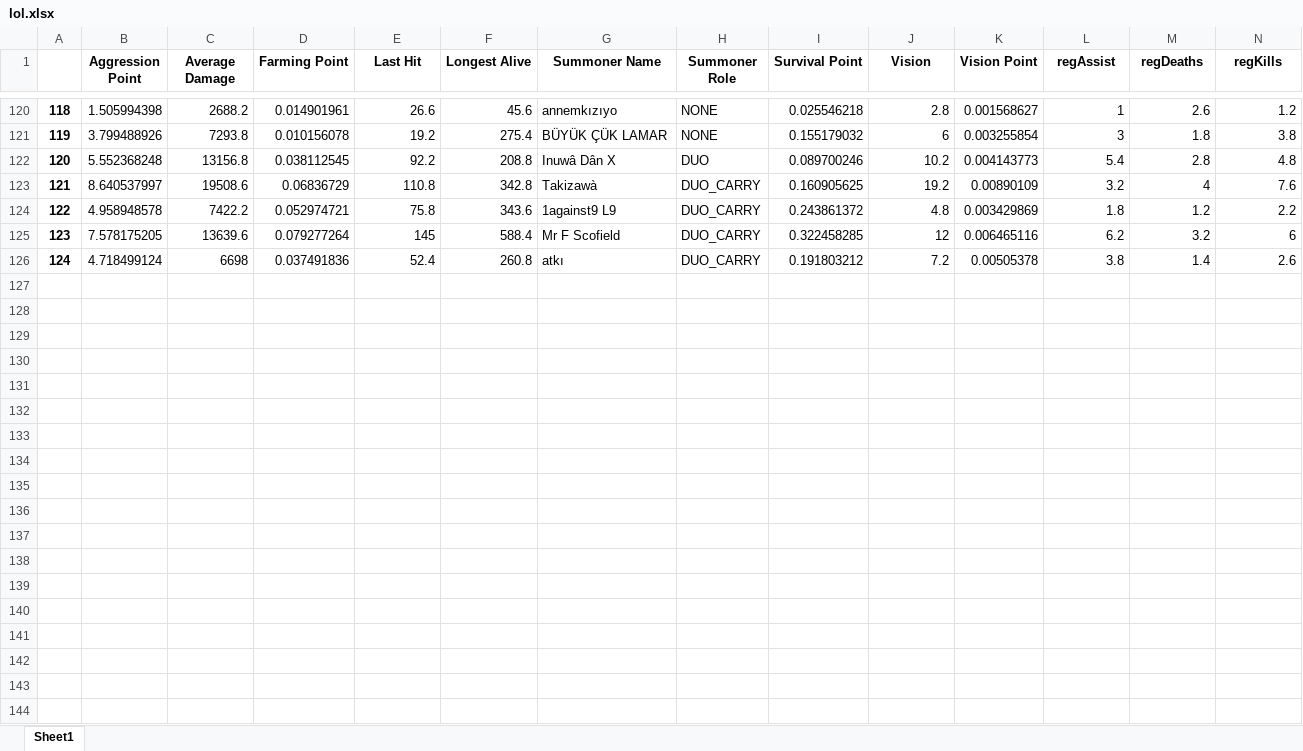
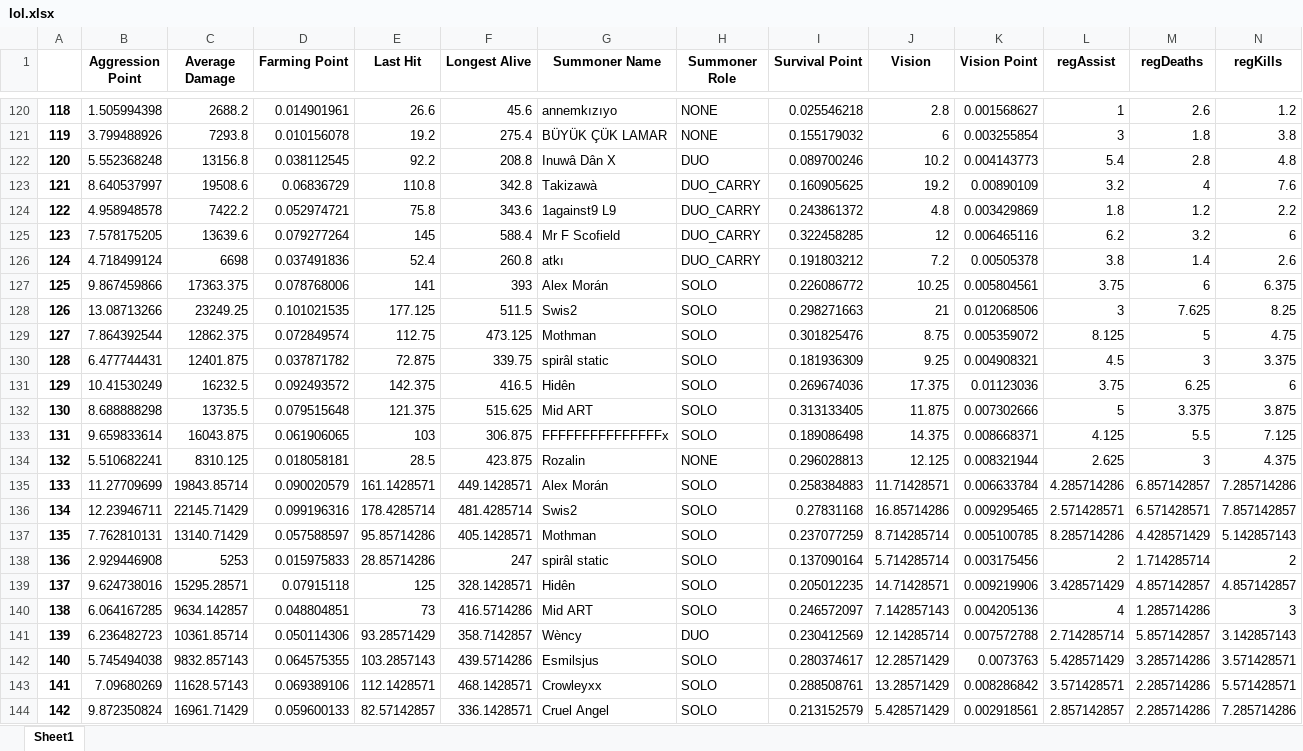
Before and after one commit to ruhidagdelen/lol-mining, an Excel workbook: lolMineSite/results/api/lol.xlsx, sheet Sheet1, drawn as a sheet; only a part is shown, gaps mark what is left out; values as stored, in another font and other column widths than the file's, no borders; rows hold the shown columns only; the diff covers the shown part only; the diff names each change by its address in the sheet, - before the commit and + after, or states it on an @@ line.

Commit message:
results page changed

```diff
--- a/lolMineSite/results/api/lol.xlsx (sheet Sheet1)
+++ b/lolMineSite/results/api/lol.xlsx (sheet Sheet1)
+row 127: 125 | 9.867459866 | 17363.375 | 0.078768006 | 141 | 393 | Alex Morán | SOLO | 0.226086772 | 10.25 | 0.005804561 | 3.75 | 6 | 6.375
+row 128: 126 | 13.08713266 | 23249.25 | 0.101021535 | 177.125 | 511.5 | Swis2 | SOLO | 0.298271663 | 21 | 0.012068506 | 3 | 7.625 | 8.25
+row 129: 127 | 7.864392544 | 12862.375 | 0.072849574 | 112.75 | 473.125 | Mothman | SOLO | 0.301825476 | 8.75 | 0.005359072 | 8.125 | 5 | 4.75
+row 130: 128 | 6.477744431 | 12401.875 | 0.037871782 | 72.875 | 339.75 | spirâl static | SOLO | 0.181936309 | 9.25 | 0.004908321 | 4.5 | 3 | 3.375
+row 131: 129 | 10.41530249 | 16232.5 | 0.092493572 | 142.375 | 416.5 | Hidên | SOLO | 0.269674036 | 17.375 | 0.01123036 | 3.75 | 6.25 | 6
+row 132: 130 | 8.688888298 | 13735.5 | 0.079515648 | 121.375 | 515.625 | Mid ART | SOLO | 0.313133405 | 11.875 | 0.007302666 | 5 | 3.375 | 3.875
+row 133: 131 | 9.659833614 | 16043.875 | 0.061906065 | 103 | 306.875 | FFFFFFFFFFFFFFFx | SOLO | 0.189086498 | 14.375 | 0.008668371 | 4.125 | 5.5 | 7.125
+row 134: 132 | 5.510682241 | 8310.125 | 0.018058181 | 28.5 | 423.875 | Rozalin | NONE | 0.296028813 | 12.125 | 0.008321944 | 2.625 | 3 | 4.375
+row 135: 133 | 11.27709699 | 19843.85714 | 0.090020579 | 161.1428571 | 449.1428571 | Alex Morán | SOLO | 0.258384883 | 11.71428571 | 0.006633784 | 4.285714286 | 6.857142857 | 7.285714286
+row 136: 134 | 12.23946711 | 22145.71429 | 0.099196316 | 178.4285714 | 481.4285714 | Swis2 | SOLO | 0.27831168 | 16.85714286 | 0.009295465 | 2.571428571 | 6.571428571 | 7.857142857
+row 137: 135 | 7.762810131 | 13140.71429 | 0.057588597 | 95.85714286 | 405.1428571 | Mothman | SOLO | 0.237077259 | 8.714285714 | 0.005100785 | 8.285714286 | 4.428571429 | 5.142857143
+row 138: 136 | 2.929446908 | 5253 | 0.015975833 | 28.85714286 | 247 | spirâl static | SOLO | 0.137090164 | 5.714285714 | 0.003175456 | 2 | 1.714285714 | 2
+row 139: 137 | 9.624738016 | 15295.28571 | 0.07915118 | 125 | 328.1428571 | Hidên | SOLO | 0.205012235 | 14.71428571 | 0.009219906 | 3.428571429 | 4.857142857 | 4.857142857
+row 140: 138 | 6.064167285 | 9634.142857 | 0.048804851 | 73 | 416.5714286 | Mid ART | SOLO | 0.246572097 | 7.142857143 | 0.004205136 | 4 | 1.285714286 | 3
+row 141: 139 | 6.236482723 | 10361.85714 | 0.050114306 | 93.28571429 | 358.7142857 | Wèncy | DUO | 0.230412569 | 12.14285714 | 0.007572788 | 2.714285714 | 5.857142857 | 3.142857143
+row 142: 140 | 5.745494038 | 9832.857143 | 0.064575355 | 103.2857143 | 439.5714286 | Esmilsjus | SOLO | 0.280374617 | 12.28571429 | 0.0073763 | 5.428571429 | 3.285714286 | 3.571428571
+row 143: 141 | 7.09680269 | 11628.57143 | 0.069389106 | 112.1428571 | 468.1428571 | Crowleyxx | SOLO | 0.288508761 | 13.28571429 | 0.008286842 | 3.571428571 | 2.285714286 | 5.571428571
+row 144: 142 | 9.872350824 | 16961.71429 | 0.059600133 | 82.57142857 | 336.1428571 | Cruel Angel | SOLO | 0.213152579 | 5.428571429 | 0.002918561 | 2.857142857 | 2.285714286 | 7.285714286
```
Also changed, not shown: 15 added rows elsewhere in this sheet, lolMineSite/results/api/lolLive.xlsx, 3 other files.
